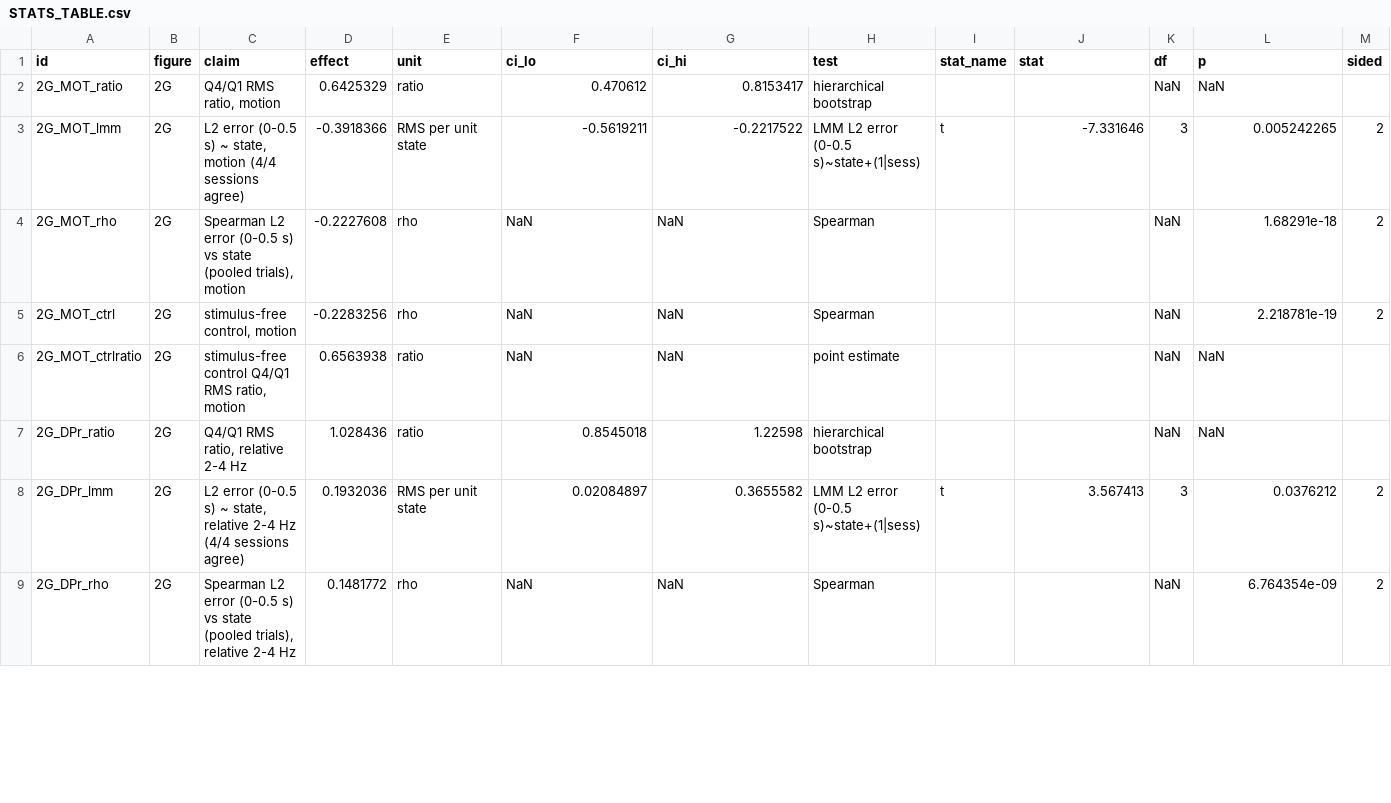
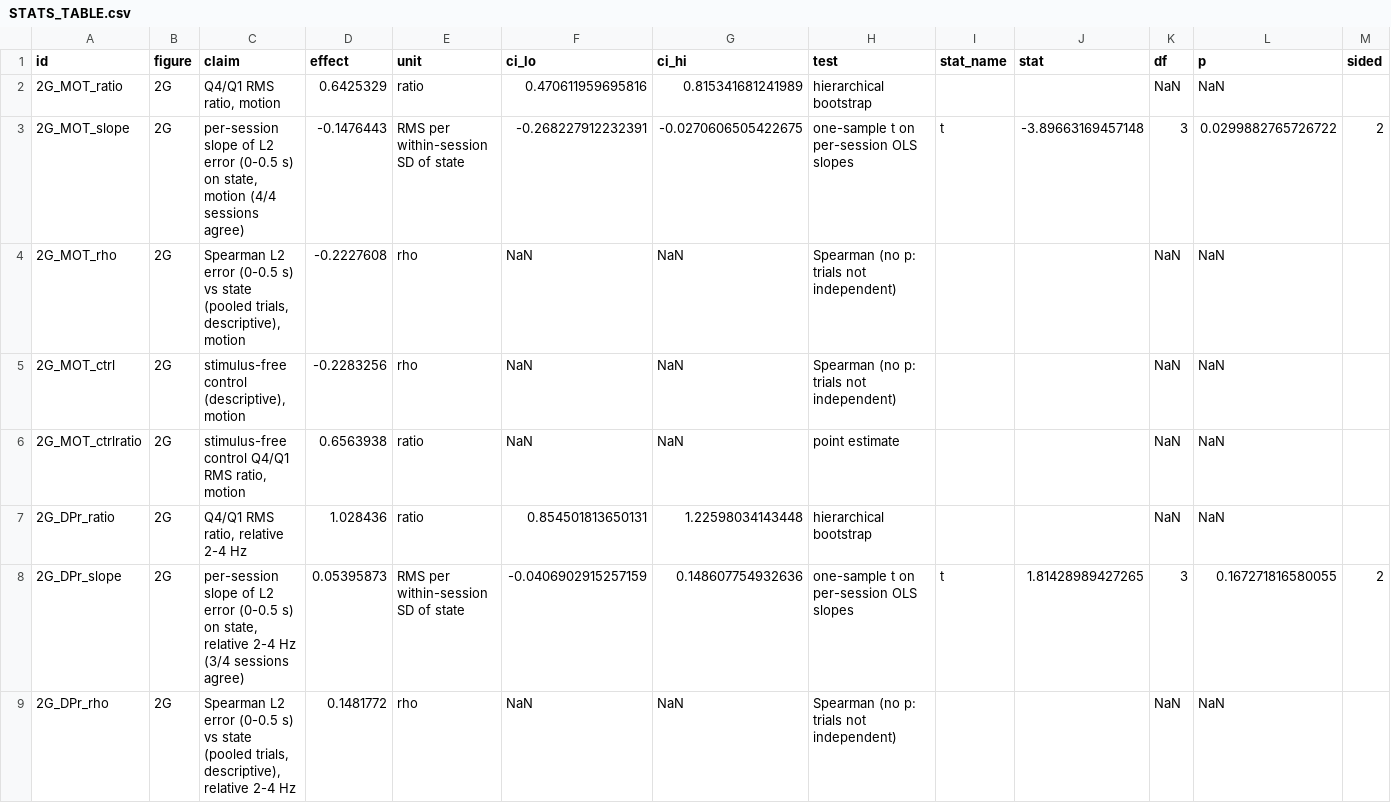
Before and after one commit to smartadi/closedloopOpto, a CSV file: paper-writing/STATS_TABLE.csv, drawn as a sheet; only a part is shown; the diff covers the shown part only; the diff names each change by its address in the sheet, - before the commit and + after, or states it on an @@ line.

```diff
--- a/paper-writing/STATS_TABLE.csv
+++ b/paper-writing/STATS_TABLE.csv
-F2 (ci_lo): 0.470612
+F2 (ci_lo): 0.470611959695816
-G2 (ci_hi): 0.8153417
+G2 (ci_hi): 0.815341681241989
-A3 (id): 2G_MOT_lmm
+A3 (id): 2G_MOT_slope
-C3 (claim): L2 error (0-0.5 s) ~ state, motion…
+C3 (claim): per-session slope of L2 error (0-0.5 s) on state, motion…
-D3 (effect): -0.3918366
+D3 (effect): -0.1476443
-E3 (unit): RMS per unit state
+E3 (unit): RMS per within-session SD of state
-F3 (ci_lo): -0.5619211
+F3 (ci_lo): -0.268227912232391
-G3 (ci_hi): -0.2217522
+G3 (ci_hi): -0.0270606505422675
-H3 (test): LMM L2 error (0-0.5 s)~state+(1|sess)
+H3 (test): one-sample t on per-session OLS slopes
-J3 (stat): -7.331646
+J3 (stat): -3.89663169457148
-L3 (p): 0.005242265
+L3 (p): 0.0299882765726722
-C4 (claim): …state (pooled trials), motion
+C4 (claim): …state (pooled trials, descriptive), motion
-H4:H5 (test): Spearman
+H4:H5 (test): Spearman (no p: trials not independent)
-L4 (p): 1.68291e-18
+L4 (p): NaN
-M4:M5 (sided): 2
+M4:M5 (sided): (empty)
-C5 (claim): stimulus-free control, motion
+C5 (claim): stimulus-free control (descriptive), motion
-L5 (p): 2.218781e-19
+L5 (p): NaN
-F7 (ci_lo): 0.8545018
+F7 (ci_lo): 0.854501813650131
-G7 (ci_hi): 1.22598
+G7 (ci_hi): 1.22598034143448
-A8 (id): 2G_DPr_lmm
+A8 (id): 2G_DPr_slope
-C8 (claim): L2 error (0-0.5 s) ~ state, relative 2-4 Hz (4/4 sessions agree)
+C8 (claim): per-session slope of L2 error (0-0.5 s) on state, relative 2-4 Hz (3/4 sessions agree)
-D8 (effect): 0.1932036
+D8 (effect): 0.05395873
-E8 (unit): RMS per unit state
+E8 (unit): RMS per within-session SD of state
-F8 (ci_lo): 0.02084897
+F8 (ci_lo): -0.0406902915257159
-G8 (ci_hi): 0.3655582
+G8 (ci_hi): 0.148607754932636
-H8 (test): LMM L2 error (0-0.5 s)~state+(1|sess)
+H8 (test): one-sample t on per-session OLS slopes
-J8 (stat): 3.567413
+J8 (stat): 1.81428989427265
-L8 (p): 0.0376212
+L8 (p): 0.167271816580055
-C9 (claim): …state (pooled trials), relative 2-4…
+C9 (claim): …state (pooled trials, descriptive), relative 2-4…
-H9 (test): Spearman
+H9 (test): Spearman (no p: trials not independent)
-L9 (p): 6.764354e-09
+L9 (p): NaN
-M9 (sided): 2
+M9 (sided): (empty)
```
Also changed, not shown: 125 edited cells elsewhere in this file, 5 other files.
